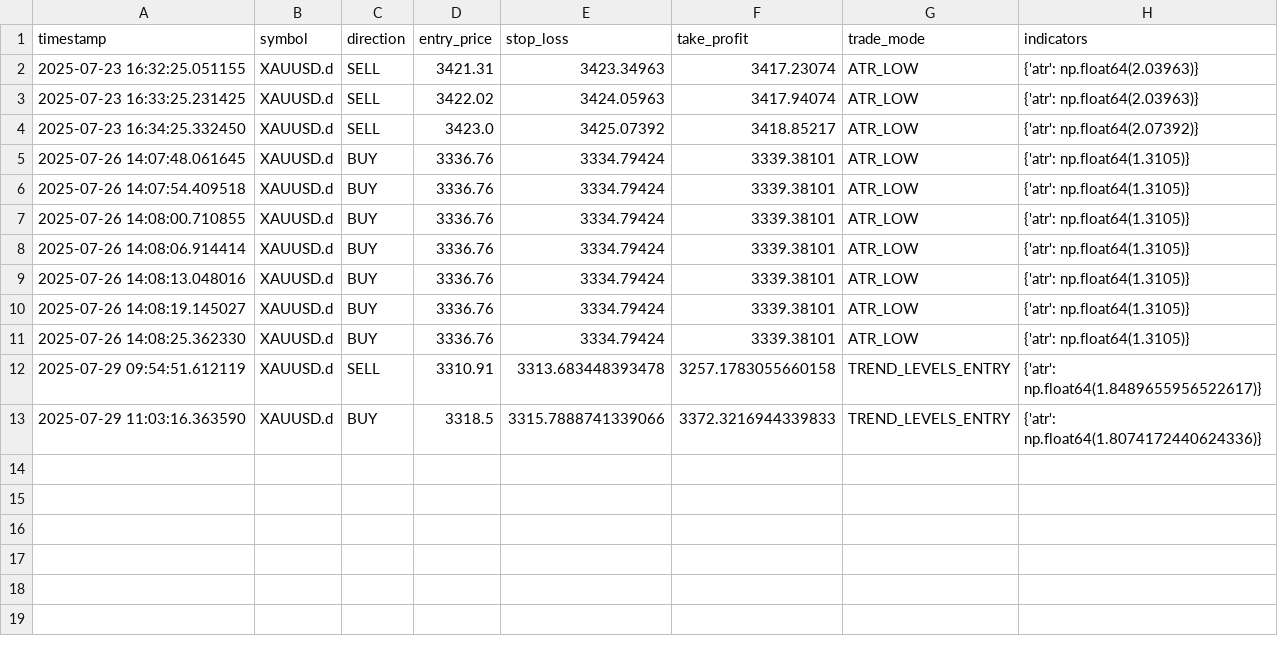
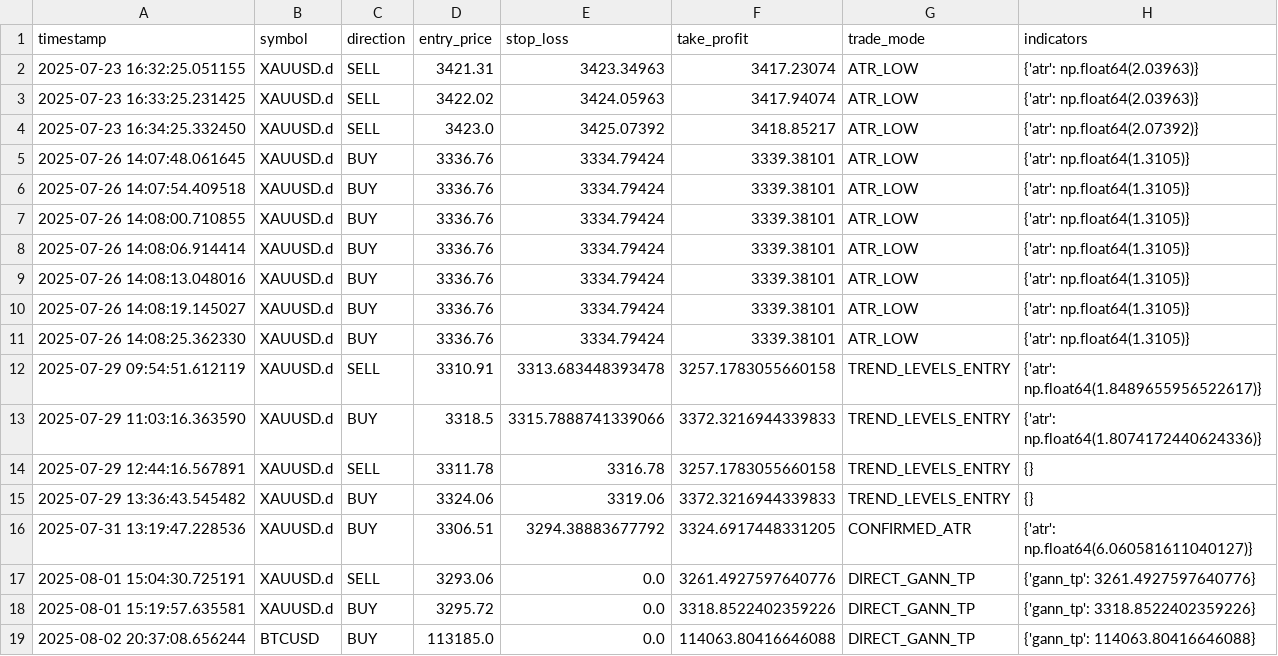
Before and after one commit to harmansaini29/goldiebot-backend, a CSV file: logs/trades_log.csv, drawn as a sheet.

```diff
--- a/logs/trades_log.csv
+++ b/logs/trades_log.csv
@@ -13 +13,7 @@ timestamp,symbol,direction,entry_price,stop_loss,take_profit,trade_mode,indicato
 2025-07-29 11:03:16.363590,XAUUSD.d,BUY,3318.5,3315.7888741339066,3372.3216944339833,TREND_LEVELS_ENTRY,{'atr': np.float64(1.8074172440624336)}
+2025-07-29 12:44:16.567891,XAUUSD.d,SELL,3311.78,3316.78,3257.1783055660158,TREND_LEVELS_ENTRY,{}
+2025-07-29 13:36:43.545482,XAUUSD.d,BUY,3324.06,3319.06,3372.3216944339833,TREND_LEVELS_ENTRY,{}
+2025-07-31 13:19:47.228536,XAUUSD.d,BUY,3306.51,3294.38883677792,3324.6917448331205,CONFIRMED_ATR,{'atr': np.float64(6.060581611040127)}
+2025-08-01 15:04:30.725191,XAUUSD.d,SELL,3293.06,0.0,3261.4927597640776,DIRECT_GANN_TP,{'gann_tp': 3261.4927597640776}
+2025-08-01 15:19:57.635581,XAUUSD.d,BUY,3295.72,0.0,3318.8522402359226,DIRECT_GANN_TP,{'gann_tp': 3318.8522402359226}
+2025-08-02 20:37:08.656244,BTCUSD,BUY,113185.0,0.0,114063.80416646088,DIRECT_GANN_TP,{'gann_tp': 114063.80416646088}
```
Also changed, not shown: 16 other files.
